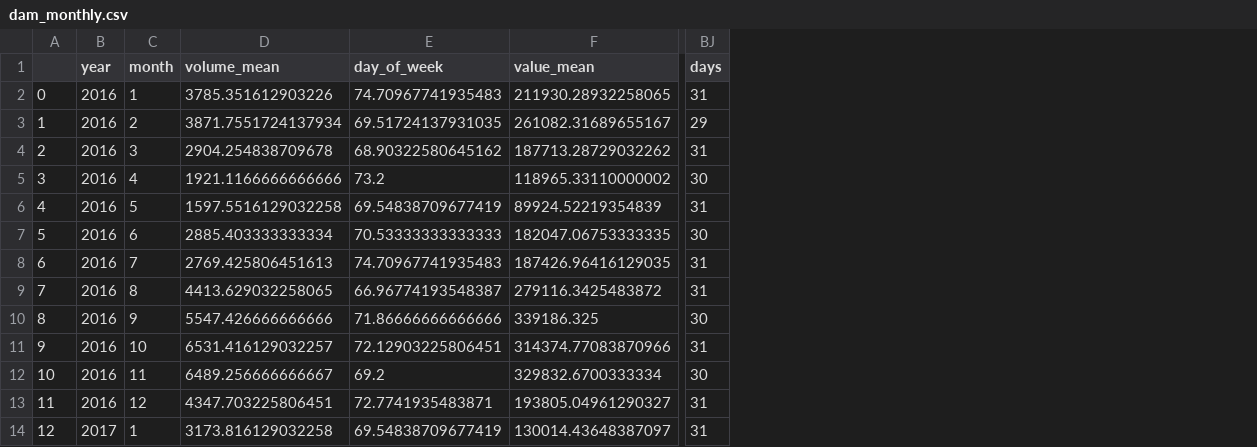
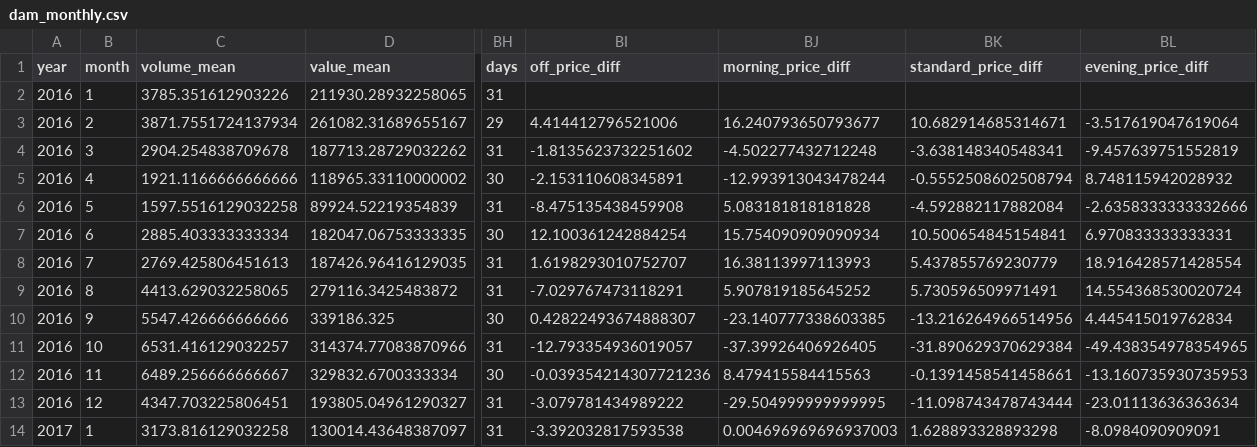
Before and after one commit to AndyFlem/sapp, a CSV file: output/dam_monthly.csv, drawn as a sheet; only a part is shown, gaps mark what is left out; removed rows and columns are numbered as before the commit, all else as after; the diff names each change by its address in the sheet, - before the commit and + after, or states it on an @@ line.

```diff
--- a/output/dam_monthly.csv
+++ b/output/dam_monthly.csv
-column A, rows 2-14: 0 | 1 | 2 | 3 | 4 | 5 | 6 | 7 | 8 | 9 | 10 | 11 | 12
-column E (day_of_week), rows 2-14: 74.70967741935483 | 69.51724137931035 | 68.90322580645162 | 73.2 | 69.54838709677419 | 70.53333333333333 | 74.70967741935483 | 66.96774193548387 | 71.86666666666666 | 72.12903225806451 | 69.2 | 72.7741935483871 | 69.54838709677419
+column BI (off_price_diff), rows 3-14: 4.414412796521006 | -1.8135623732251602 | -2.153110608345891 | -8.475135438459908 | 12.100361242884254 | 1.6198293010752707 | -7.029767473118291 | 0.42822493674888307 | -12.793354936019057 | -0.039354214307721236 | -3.079781434989222 | -3.392032817593538
+column BJ (morning_price_diff), rows 3-14: 16.240793650793677 | -4.502277432712248 | -12.993913043478244 | 5.083181818181828 | 15.754090909090934 | 16.38113997113993 | 5.907819185645252 | -23.140777338603385 | -37.39926406926405 | 8.479415584415563 | -29.504999999999995 | 0.004696969696937003
+column BK (standard_price_diff), rows 3-14: 10.682914685314671 | -3.638148340548341 | -0.5552508602508794 | -4.592882117882084 | 10.500654845154841 | 5.437855769230779 | 5.730596509971491 | -13.216264966514956 | -31.890629370629384 | -0.1391458541458661 | -11.098743478743444 | 1.628893328893298
+column BL (evening_price_diff), rows 3-14: -3.517619047619064 | -9.457639751552819 | 8.748115942028932 | -2.6358333333332666 | 6.970833333333331 | 18.916428571428554 | 14.554368530020724 | 4.445415019762834 | -49.438354978354965 | -13.160735930735953 | -23.01113636363634 | -8.0984090909091
```
Also changed, not shown: output/dam_calmonthly.csv, 3 other files.
